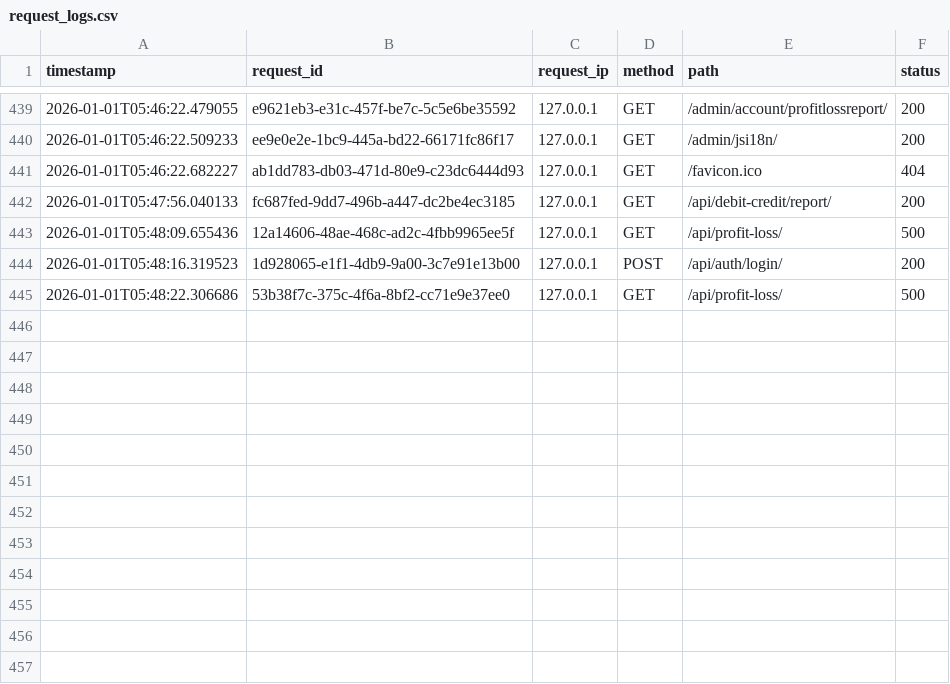
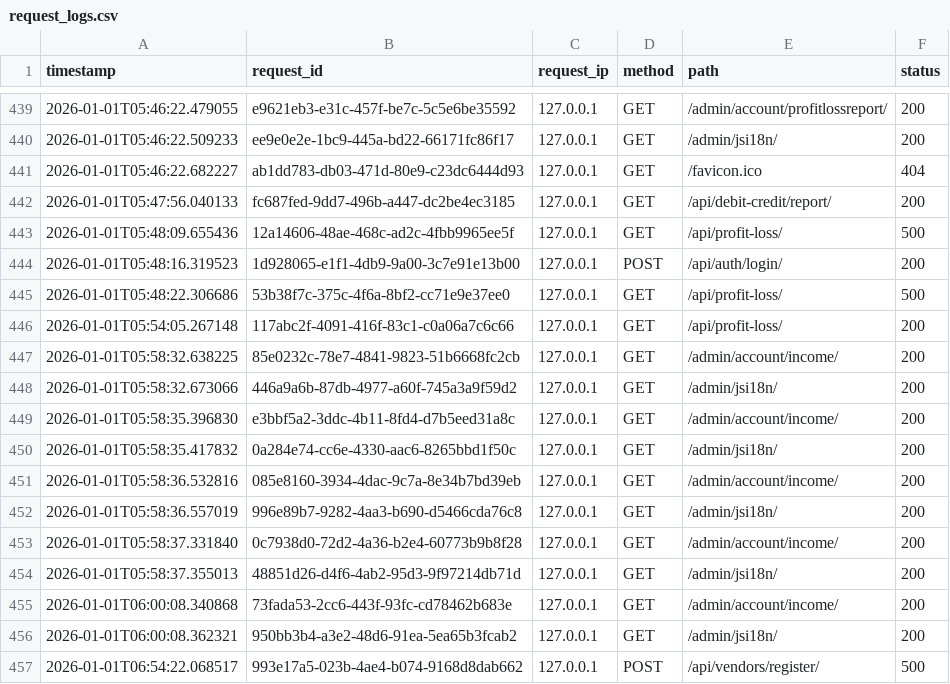
Before and after one commit to sifat3105/Front_liner, a CSV file: request_logs.csv, drawn as a sheet; only a part is shown, gaps mark what is left out.

Commit message:
update account

```diff
--- a/request_logs.csv
+++ b/request_logs.csv
@@ -445 +445,13 @@ timestamp,request_id,request_ip,method,path,status
 2026-01-01T05:48:22.306686,53b38f7c-375c-4f6a-8bf2-cc71e9e37ee0,127.0.0.1,GET,/api/profit-loss/,500
+2026-01-01T05:54:05.267148,117abc2f-4091-416f-83c1-c0a06a7c6c66,127.0.0.1,GET,/api/profit-loss/,200
+2026-01-01T05:58:32.638225,85e0232c-78e7-4841-9823-51b6668fc2cb,127.0.0.1,GET,/admin/account/income/,200
+2026-01-01T05:58:32.673066,446a9a6b-87db-4977-a60f-745a3a9f59d2,127.0.0.1,GET,/admin/jsi18n/,200
+2026-01-01T05:58:35.396830,e3bbf5a2-3ddc-4b11-8fd4-d7b5eed31a8c,127.0.0.1,GET,/admin/account/income/,200
+2026-01-01T05:58:35.417832,0a284e74-cc6e-4330-aac6-8265bbd1f50c,127.0.0.1,GET,/admin/jsi18n/,200
+2026-01-01T05:58:36.532816,085e8160-3934-4dac-9c7a-8e34b7bd39eb,127.0.0.1,GET,/admin/account/income/,200
+2026-01-01T05:58:36.557019,996e89b7-9282-4aa3-b690-d5466cda76c8,127.0.0.1,GET,/admin/jsi18n/,200
+2026-01-01T05:58:37.331840,0c7938d0-72d2-4a36-b2e4-60773b9b8f28,127.0.0.1,GET,/admin/account/income/,200
+2026-01-01T05:58:37.355013,48851d26-d4f6-4ab2-95d3-9f97214db71d,127.0.0.1,GET,/admin/jsi18n/,200
+2026-01-01T06:00:08.340868,73fada53-2cc6-443f-93fc-cd78462b683e,127.0.0.1,GET,/admin/account/income/,200
+2026-01-01T06:00:08.362321,950bb3b4-a3e2-48d6-91ea-5ea65b3fcab2,127.0.0.1,GET,/admin/jsi18n/,200
+2026-01-01T06:54:22.068517,993e17a5-023b-4ae4-b074-9168d8dab662,127.0.0.1,POST,/api/vendors/register/,500
```
Also changed, not shown: 15 other files.
